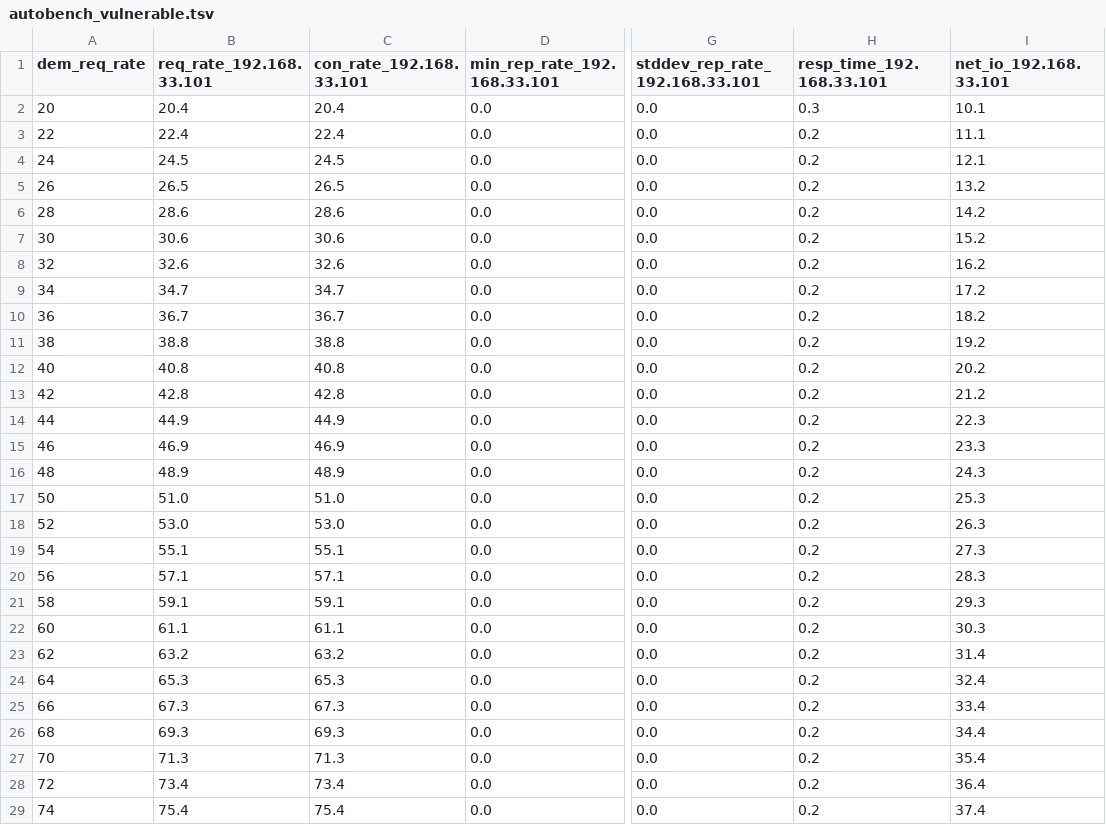
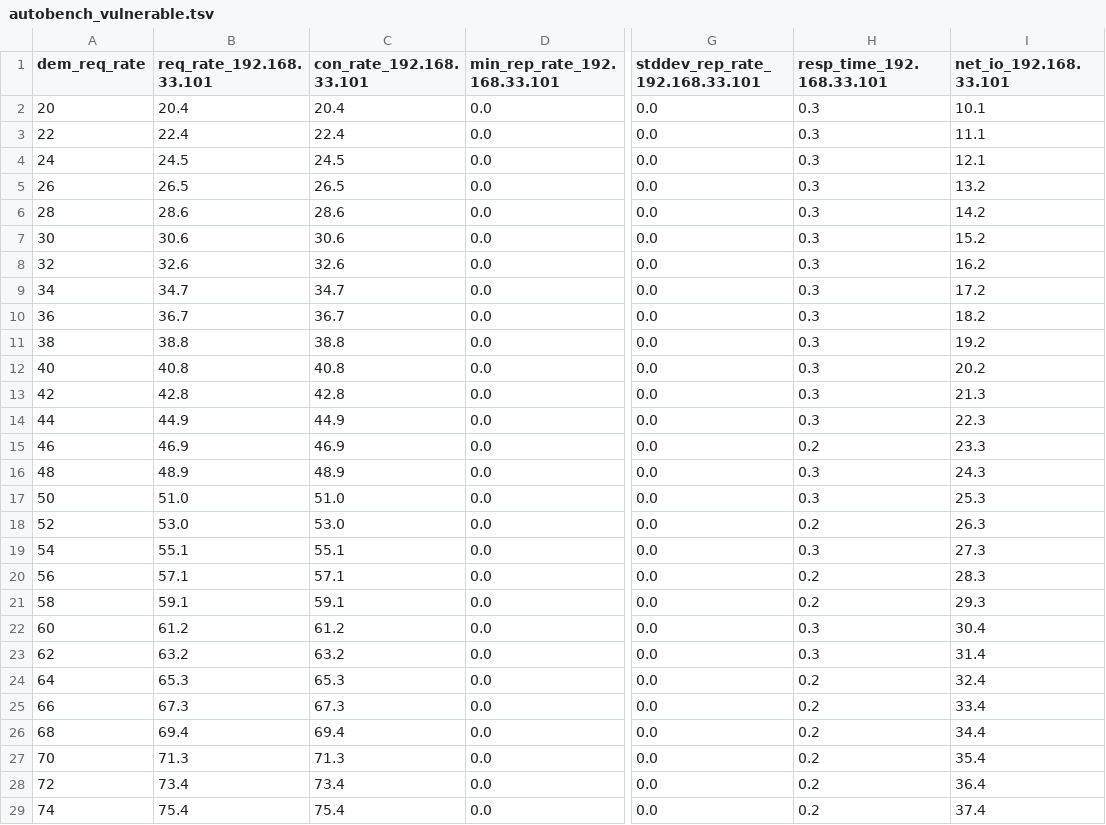
Before and after one commit to KrlWil/thesis, a TSV file: meltdown_spectre/autobench_vulnerable.tsv, drawn as a sheet; only a part is shown, gaps mark what is left out; the diff covers the shown part only; the diff names each change by its address in the sheet, - before the commit and + after, or states it on an @@ line.

```diff
--- a/meltdown_spectre/autobench_vulnerable.tsv
+++ b/meltdown_spectre/autobench_vulnerable.tsv
-H3:H14 (resp_time_192.168.33.101): 0.2
+H3:H14 (resp_time_192.168.33.101): 0.3
-I13 (net_io_192.168.33.101): 21.2
+I13 (net_io_192.168.33.101): 21.3
-H16:H17 (resp_time_192.168.33.101): 0.2
+H16:H17 (resp_time_192.168.33.101): 0.3
-H19 (resp_time_192.168.33.101): 0.2
+H19 (resp_time_192.168.33.101): 0.3
-B22 (req_rate_192.168.33.101): 61.1
+B22 (req_rate_192.168.33.101): 61.2
-C22 (con_rate_192.168.33.101): 61.1
+C22 (con_rate_192.168.33.101): 61.2
-H22:H23 (resp_time_192.168.33.101): 0.2
+H22:H23 (resp_time_192.168.33.101): 0.3
-I22 (net_io_192.168.33.101): 30.3
+I22 (net_io_192.168.33.101): 30.4
-B26 (req_rate_192.168.33.101): 69.3
+B26 (req_rate_192.168.33.101): 69.4
-C26 (con_rate_192.168.33.101): 69.3
+C26 (con_rate_192.168.33.101): 69.4
```
Also changed, not shown: 148 edited cells elsewhere in this file, meltdown_spectre/autobench_patched.tsv, 5 other files.
